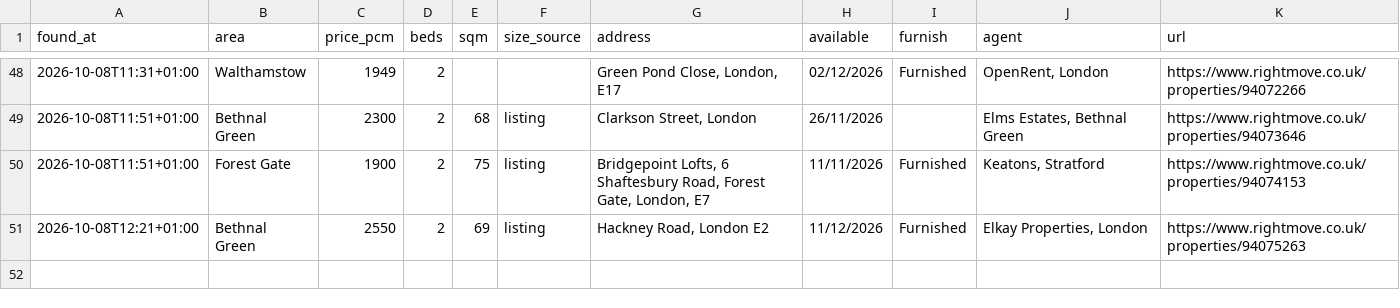
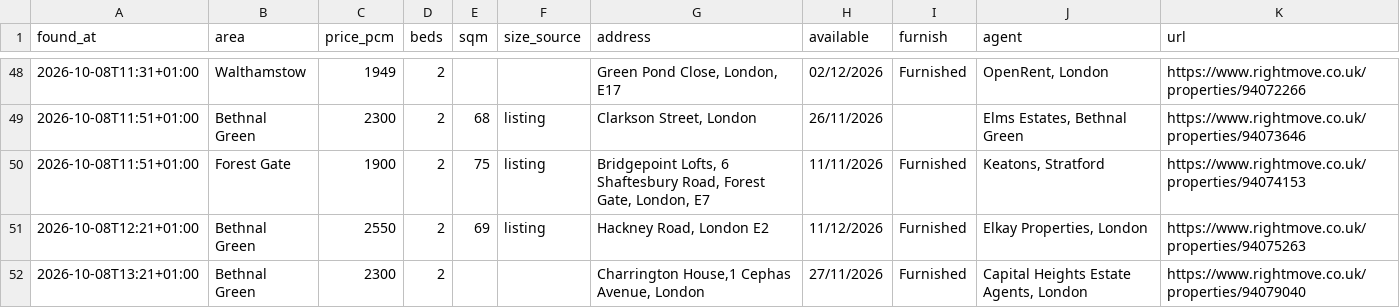
Before and after one commit to SBAIPEGSUE/flat-watch, a CSV file: matches.csv, drawn as a sheet; only a part is shown, gaps mark what is left out; the diff names each change by its address in the sheet, - before the commit and + after, or states it on an @@ line.

```diff
--- a/matches.csv
+++ b/matches.csv
+row 52: 2026-10-08T13:21+01:00 | Bethnal Green | 2300 | 2 |  |  | Charrington House,1 Cephas Avenue, London | 27/11/2026 | Furnished | Capital Heights Estate Agents, London | https://www.rightmove.co.uk/properties/94079040
```
Also changed, not shown: 1 other file.
